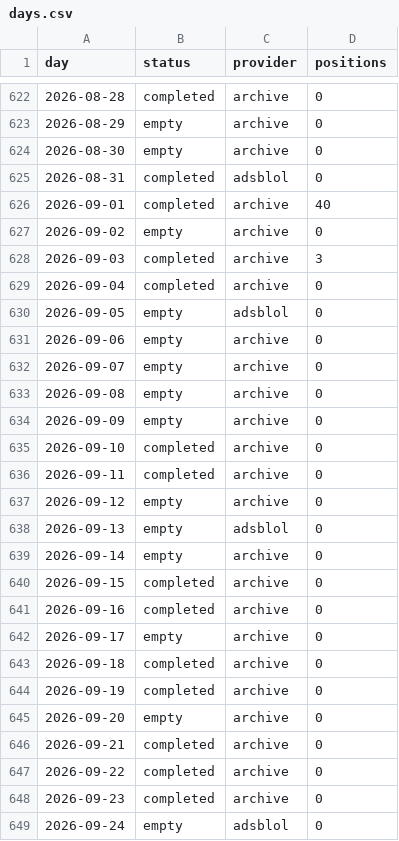
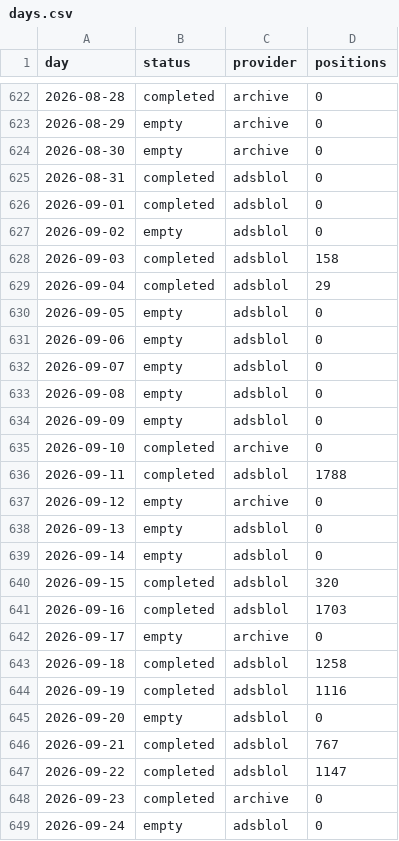
Before and after one commit to peterridzon/lietadielka, a CSV file: data/observations/505fa0/days.csv, drawn as a sheet; only a part is shown, gaps mark what is left out; the diff covers the shown part only.

Commit message:
data: zber 2026-10-06

```diff
--- a/data/observations/505fa0/days.csv
+++ b/data/observations/505fa0/days.csv
@@ -625,24 +625,24 @@ day,status,provider,positions
 2026-08-31,completed,adsblol,0
-2026-09-01,completed,archive,40
-2026-09-02,empty,archive,0
-2026-09-03,completed,archive,3
-2026-09-04,completed,archive,0
+2026-09-01,completed,adsblol,0
+2026-09-02,empty,adsblol,0
+2026-09-03,completed,adsblol,158
+2026-09-04,completed,adsblol,29
 2026-09-05,empty,adsblol,0
-2026-09-06,empty,archive,0
-2026-09-07,empty,archive,0
-2026-09-08,empty,archive,0
-2026-09-09,empty,archive,0
+2026-09-06,empty,adsblol,0
+2026-09-07,empty,adsblol,0
+2026-09-08,empty,adsblol,0
+2026-09-09,empty,adsblol,0
 2026-09-10,completed,archive,0
-2026-09-11,completed,archive,0
+2026-09-11,completed,adsblol,1788
 2026-09-12,empty,archive,0
 2026-09-13,empty,adsblol,0
-2026-09-14,empty,archive,0
-2026-09-15,completed,archive,0
-2026-09-16,completed,archive,0
+2026-09-14,empty,adsblol,0
+2026-09-15,completed,adsblol,320
+2026-09-16,completed,adsblol,1703
 2026-09-17,empty,archive,0
-2026-09-18,completed,archive,0
-2026-09-19,completed,archive,0
-2026-09-20,empty,archive,0
-2026-09-21,completed,archive,0
-2026-09-22,completed,archive,0
+2026-09-18,completed,adsblol,1258
+2026-09-19,completed,adsblol,1116
+2026-09-20,empty,adsblol,0
+2026-09-21,completed,adsblol,767
+2026-09-22,completed,adsblol,1147
 2026-09-23,completed,archive,0
```
Also changed, not shown: 5 edited cells elsewhere in this file, data/observations/505c06/days.csv, data/observations/505c07/days.csv, 2 other files.
